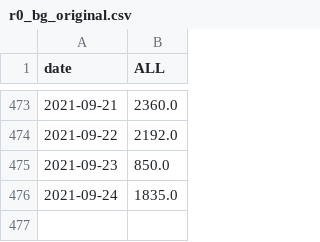
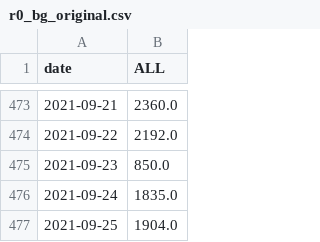
Before and after one commit to svilens/covid-bulgaria, a CSV file: dash_data/r0_bg_original.csv, drawn as a sheet; only a part is shown, gaps mark what is left out.

```diff
--- a/dash_data/r0_bg_original.csv
+++ b/dash_data/r0_bg_original.csv
@@ -476 +476,2 @@ date,ALL
 2021-09-24,1835.0
+2021-09-25,1904.0
```
Also changed, not shown: dash_data/backup_vaccines.csv, dash_data/r0_bg_smoothed_recovered.csv, 11 other files.
